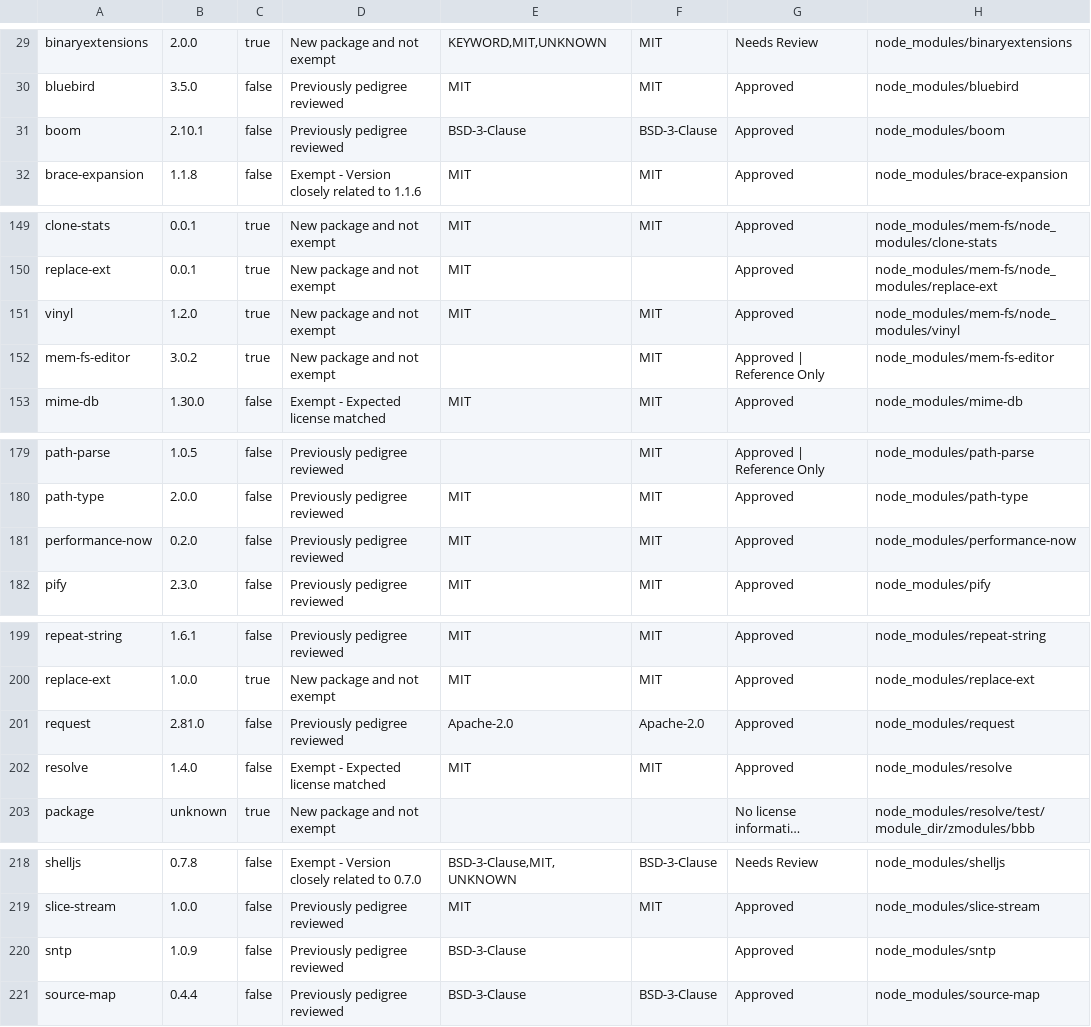
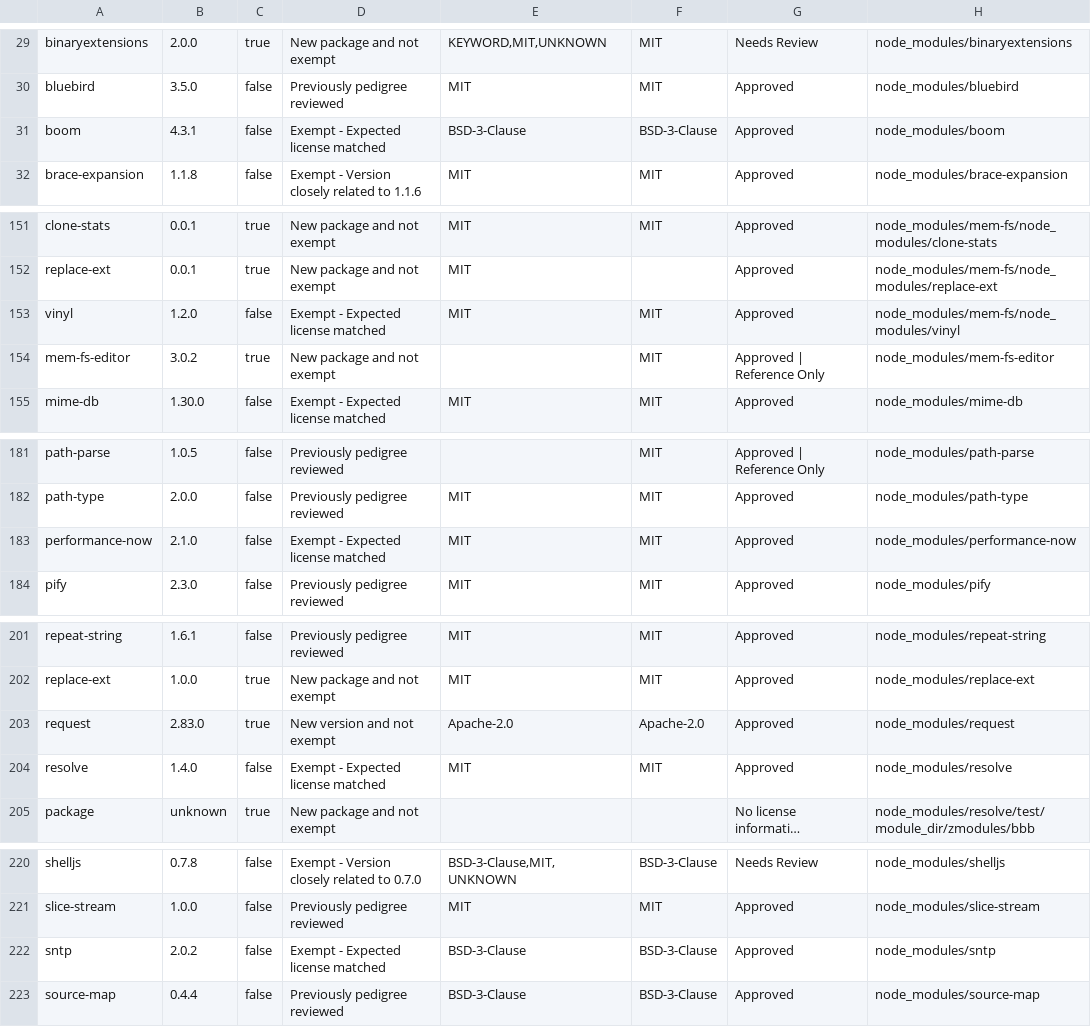
Before and after one commit to patricktiu/generator-ibm-java-liberty, a CSV file: docs/scan/Scan-Report.csv, drawn as a sheet; only a part is shown, gaps mark what is left out; long unchanged cells end in …; the diff covers the shown part only.

```diff
--- a/docs/scan/Scan-Report.csv
+++ b/docs/scan/Scan-Report.csv
@@ -30,3 +30,3 @@
 "bluebird","3.5.0","false","Previously pedigree reviewed","MIT","MIT","Approved","node_modules/bluebird"
-"boom","2.10.1","false","Previously pedigree reviewed","BSD-3-Clause","BSD-3-Clause","Approved","node_modules/boom"
+"boom","4.3.1","false","Exempt - Expected license matched","BSD-3-Clause","BSD-3-Clause","Approved","node_modules/boom"
 "brace-expansion","1.1.8","false","Exempt - Version closely related to 1.1.6","MIT","MIT","Approved","node_modules/brace-expansion"
@@ -150,3 +152,3 @@
 "replace-ext","0.0.1","true","New package and not exempt","MIT","","Approved","node_modules/mem-fs/node_modules/replace-ext"
-"vinyl","1.2.0","true","New package and not exempt","MIT","MIT","Approved","node_modules/mem-fs/node_modules/vinyl"
+"vinyl","1.2.0","false","Exempt - Expected license matched","MIT","MIT","Approved","node_modules/mem-fs/node_modules/vinyl"
 "mem-fs-editor","3.0.2","true","New package and not exempt","","MIT","Approved | Reference Only","node_modules/mem-fs-editor"
@@ -180,3 +182,3 @@
 "path-type","2.0.0","false","Previously pedigree reviewed","MIT","MIT","Approved","node_modules/path-type"
-"performance-now","0.2.0","false","Previously pedigree reviewed","MIT","MIT","Approved","node_modules/performance-now"
+"performance-now","2.1.0","false","Exempt - Expected license matched","MIT","MIT","Approved","node_modules/performance-now"
 "pify","2.3.0","false","Previously pedigree reviewed","MIT","MIT","Approved","node_modules/pify"
@@ -200,3 +202,3 @@
 "replace-ext","1.0.0","true","New package and not exempt","MIT","MIT","Approved","node_modules/replace-ext"
-"request","2.81.0","false","Previously pedigree reviewed","Apache-2.0","Apache-2.0","Approved","node_modules/request"
+"request","2.83.0","true","New version and not exempt","Apache-2.0","Apache-2.0","Approved","node_modules/request"
 "resolve","1.4.0","false","Exempt - Expected license matched","MIT","MIT","Approved","node_modules/resolve"
@@ -219,3 +221,3 @@
 "slice-stream","1.0.0","false","Previously pedigree reviewed","MIT","MIT","Approved","node_modules/slice-stream"
-"sntp","1.0.9","false","Previously pedigree reviewed","BSD-3-Clause","","Approved","node_modules/sntp"
+"sntp","2.0.2","false","Exempt - Expected license matched","BSD-3-Clause","BSD-3-Clause","Approved","node_modules/sntp"
 "source-map","0.4.4","false","Previously pedigree reviewed","BSD-3-Clause","BSD-3-Clause","Approved","node_modules/source-map"
```
Also changed, not shown: 3 added rows, 1 removed row and 41 edited cells elsewhere in this file, 27 other files.
